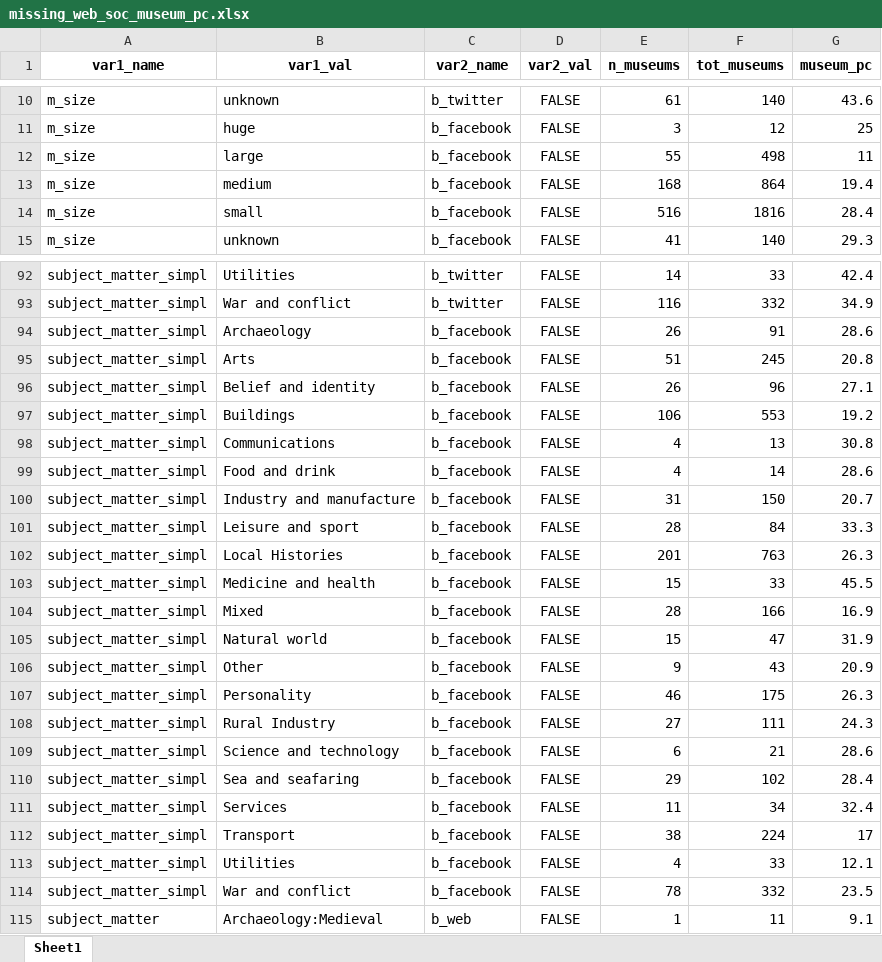
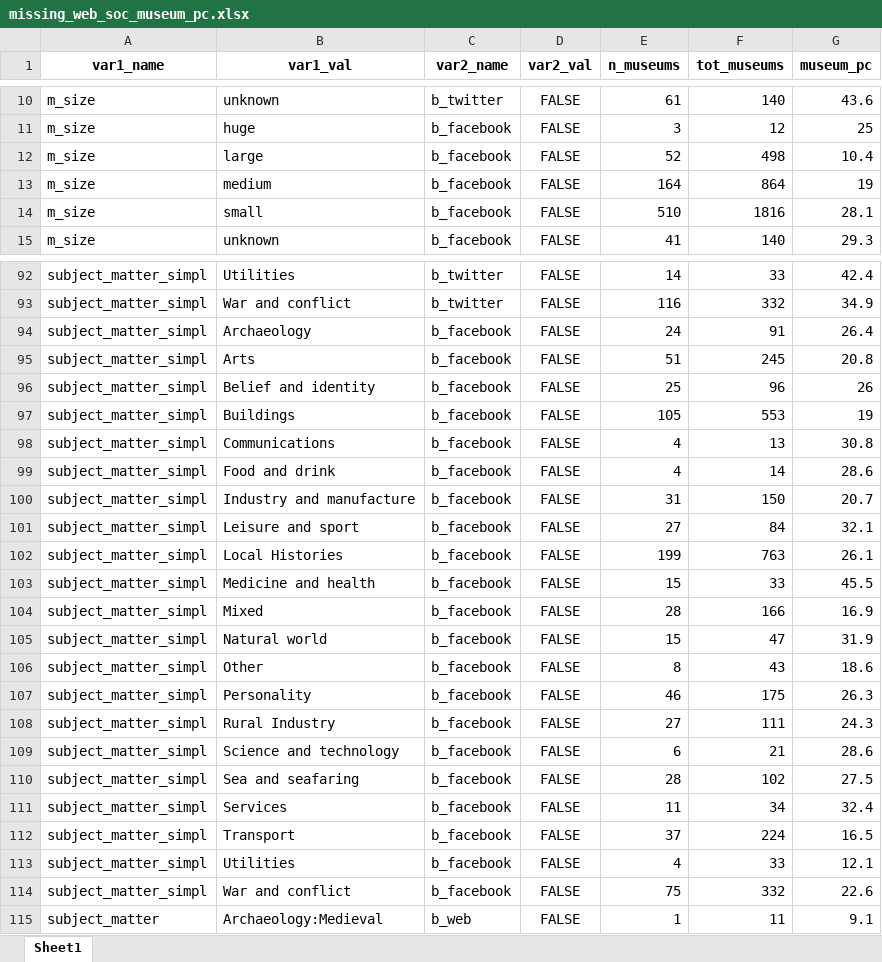
Before and after one commit to Birkbeck/museums-in-the-pandemic, an Excel workbook: data/analysis/missing_web_soc_museums/missing_web_soc_museum_pc.xlsx, sheet Sheet1, drawn as a sheet; only a part is shown, gaps mark what is left out; values as stored, in another font and other column widths than the file's, no borders; the diff covers the shown part only; the diff names each change by its address in the sheet, - before the commit and + after, or states it on an @@ line.

```diff
--- a/data/analysis/missing_web_soc_museums/missing_web_soc_museum_pc.xlsx (sheet Sheet1)
+++ b/data/analysis/missing_web_soc_museums/missing_web_soc_museum_pc.xlsx (sheet Sheet1)
-E12 (n_museums): 55
+E12 (n_museums): 52
-G12 (museum_pc): 11
+G12 (museum_pc): 10.4
-E13 (n_museums): 168
+E13 (n_museums): 164
-G13 (museum_pc): 19.4
+G13 (museum_pc): 19
-E14 (n_museums): 516
+E14 (n_museums): 510
-G14 (museum_pc): 28.4
+G14 (museum_pc): 28.1
-E94 (n_museums): 26
+E94 (n_museums): 24
-G94 (museum_pc): 28.6
+G94 (museum_pc): 26.4
-E96 (n_museums): 26
+E96 (n_museums): 25
-G96 (museum_pc): 27.1
+G96 (museum_pc): 26
-E97 (n_museums): 106
+E97 (n_museums): 105
-G97 (museum_pc): 19.2
+G97 (museum_pc): 19
-E101 (n_museums): 28
+E101 (n_museums): 27
-G101 (museum_pc): 33.3
+G101 (museum_pc): 32.1
-E102 (n_museums): 201
+E102 (n_museums): 199
-G102 (museum_pc): 26.3
+G102 (museum_pc): 26.1
-E106 (n_museums): 9
+E106 (n_museums): 8
-G106 (museum_pc): 20.9
+G106 (museum_pc): 18.6
-E110 (n_museums): 29
+E110 (n_museums): 28
-G110 (museum_pc): 28.4
+G110 (museum_pc): 27.5
-E112 (n_museums): 38
+E112 (n_museums): 37
-G112 (museum_pc): 17
+G112 (museum_pc): 16.5
-E114 (n_museums): 78
+E114 (n_museums): 75
-G114 (museum_pc): 23.5
+G114 (museum_pc): 22.6
```
Also changed, not shown: 62 edited cells elsewhere in this sheet, data/analysis/missing_web_soc_museums/missing_web_soc_museum_counts.xlsx, data/analysis/missing_web_soc_museums/missing_web_soc_museum_wide_pc.xlsx, 6 other files.
